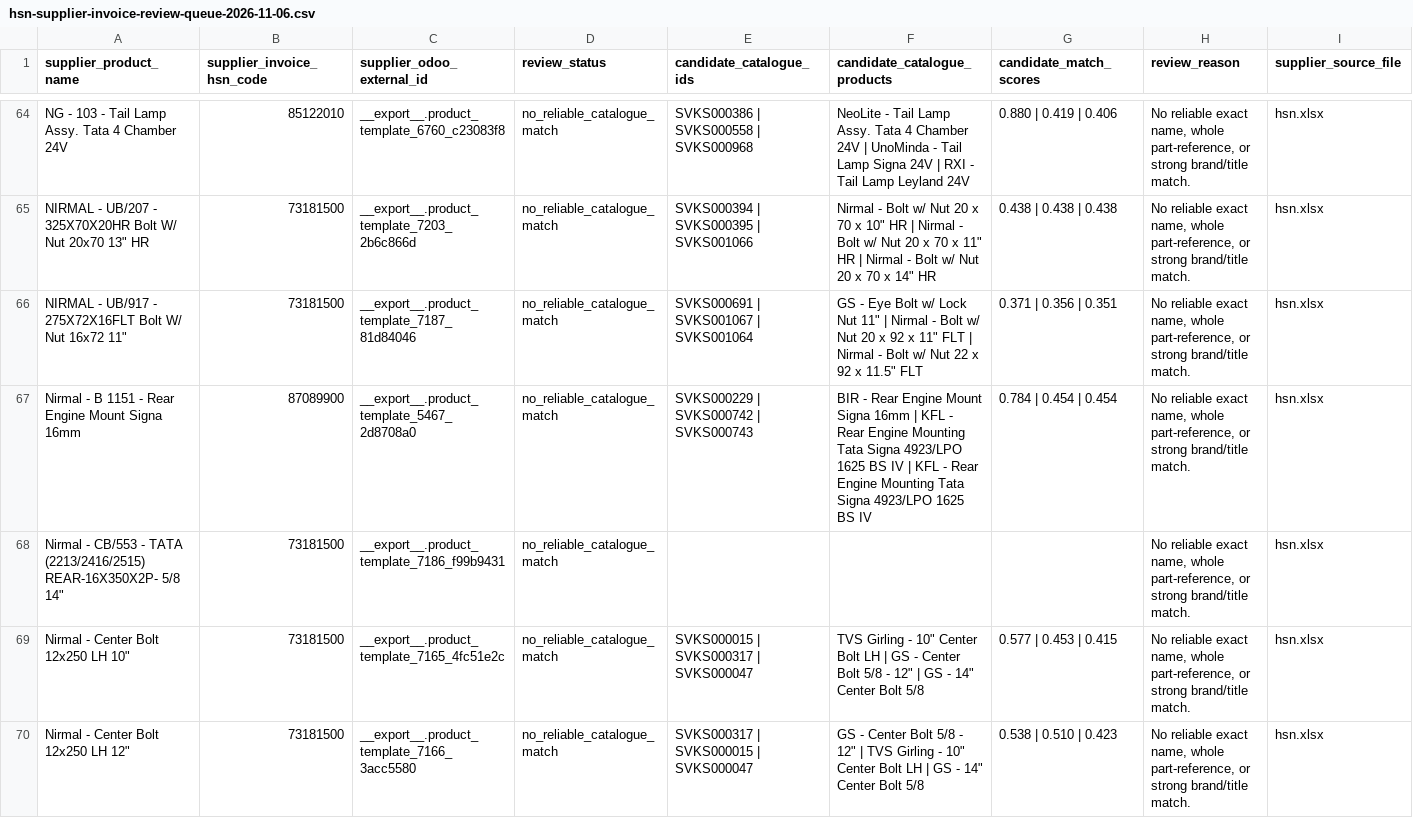
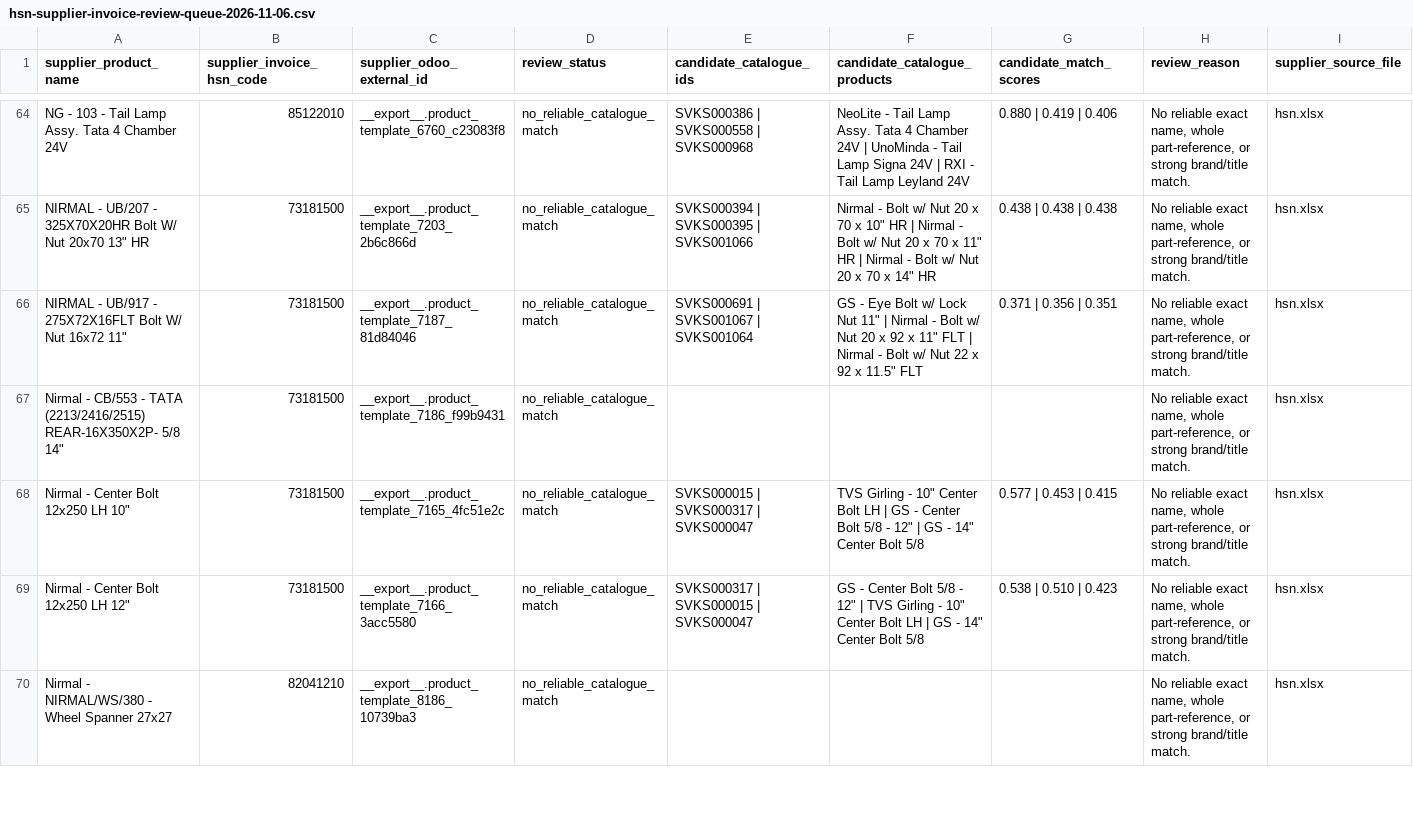
Before and after one commit to mssouviks-tech/souviks-website, a CSV file: docs/audit/hsn-supplier-invoice-review-queue-2026-11-06.csv, drawn as a sheet; only a part is shown, gaps mark what is left out; the shorter side is filled out with more unchanged rows.

Commit message:
Resolve Nirmal B1151 by exact catalogue part number

```diff
--- a/docs/audit/hsn-supplier-invoice-review-queue-2026-11-06.csv
+++ b/docs/audit/hsn-supplier-invoice-review-queue-2026-11-06.csv
@@ -66,3 +66,2 @@ NG - 103 - Tail Lamp Assy. Tata 4 Chamber 24V,85122010,__export__.product_templa
 "NIRMAL - UB/917 - 275X72X16FLT Bolt W/ Nut 16x72 11""",73181500,__export__.product_template_7187_81d84046,no_reliable_catalogue_match,SVKS000691 | SVKS001067 | SVKS001064,"GS - Eye Bolt w/ Lock Nut 11"" | Nirmal - Bolt w/ Nut 20 x 92 x 11"" FLT | Nirmal - Bolt w/ Nut 22 x 92 x 11.5"" FLT",0.371 | 0.356 | 0.351,"No reliable exact name, whole part-reference, or strong brand/title match.",hsn.xlsx
-Nirmal - B 1151 - Rear Engine Mount Signa 16mm,87089900,__export__.product_template_5467_2d8708a0,no_reliable_catalogue_match,SVKS000229 | SVKS000742 | SVKS000743,BIR - Rear Engine Mount Signa 16mm | KFL - Rear Engine Mounting Tata Signa 4923/LPO 1625 BS IV | KFL - Rear Engine Mounting Tata Signa 4923/LPO 1625 BS IV,0.784 | 0.454 | 0.454,"No reliable exact name, whole part-reference, or strong brand/title match.",hsn.xlsx
 "Nirmal - CB/553 - TATA (2213/2416/2515) REAR-16X350X2P- 5/8 14""",73181500,__export__.product_template_7186_f99b9431,no_reliable_catalogue_match,,,,"No reliable exact name, whole part-reference, or strong brand/title match.",hsn.xlsx
```
